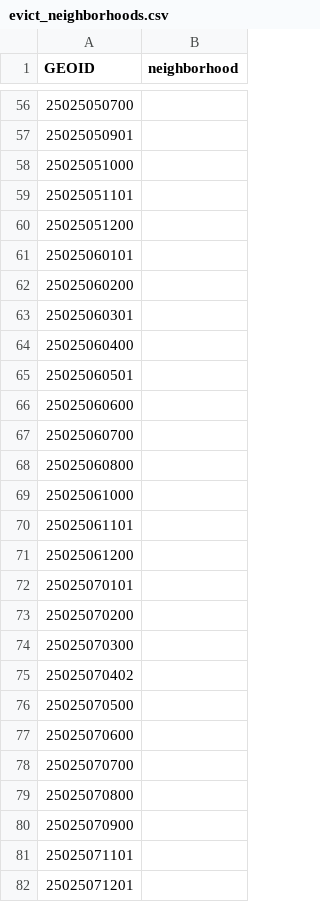
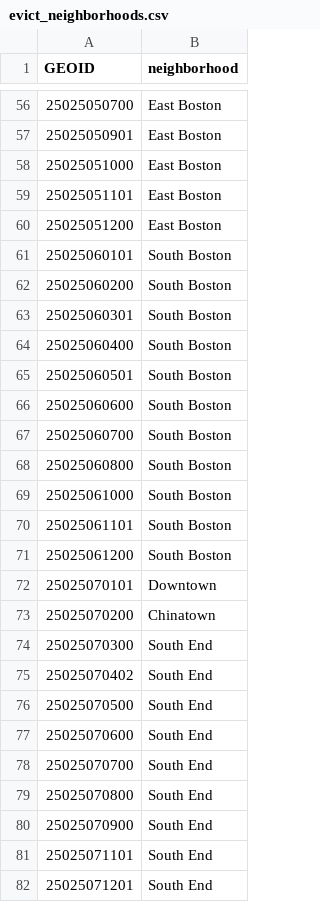
Before and after one commit to ritauganden012/move-or-lose, a CSV file: data_csv/evict_neighborhoods.csv, drawn as a sheet; only a part is shown, gaps mark what is left out; the diff covers the shown part only.

Commit message:
add census tract to neighborhood mapping

```diff
--- a/data_csv/evict_neighborhoods.csv
+++ b/data_csv/evict_neighborhoods.csv
@@ -56,27 +56,27 @@ GEOID,neighborhood
-25025050700,
-25025050901,
-25025051000,
-25025051101,
-25025051200,
-25025060101,
-25025060200,
-25025060301,
-25025060400,
-25025060501,
-25025060600,
-25025060700,
-25025060800,
-25025061000,
-25025061101,
-25025061200,
-25025070101,
-25025070200,
-25025070300,
-25025070402,
-25025070500,
-25025070600,
-25025070700,
-25025070800,
-25025070900,
-25025071101,
-25025071201,
+25025050700,East Boston
+25025050901,East Boston
+25025051000,East Boston
+25025051101,East Boston
+25025051200,East Boston
+25025060101,South Boston
+25025060200,South Boston
+25025060301,South Boston
+25025060400,South Boston
+25025060501,South Boston
+25025060600,South Boston
+25025060700,South Boston
+25025060800,South Boston
+25025061000,South Boston
+25025061101,South Boston
+25025061200,South Boston
+25025070101,Downtown
+25025070200,Chinatown
+25025070300,South End
+25025070402,South End
+25025070500,South End
+25025070600,South End
+25025070700,South End
+25025070800,South End
+25025070900,South End
+25025071101,South End
+25025071201,South End
```
Also changed, not shown: 140 edited cells elsewhere in this file, 1 other file.
